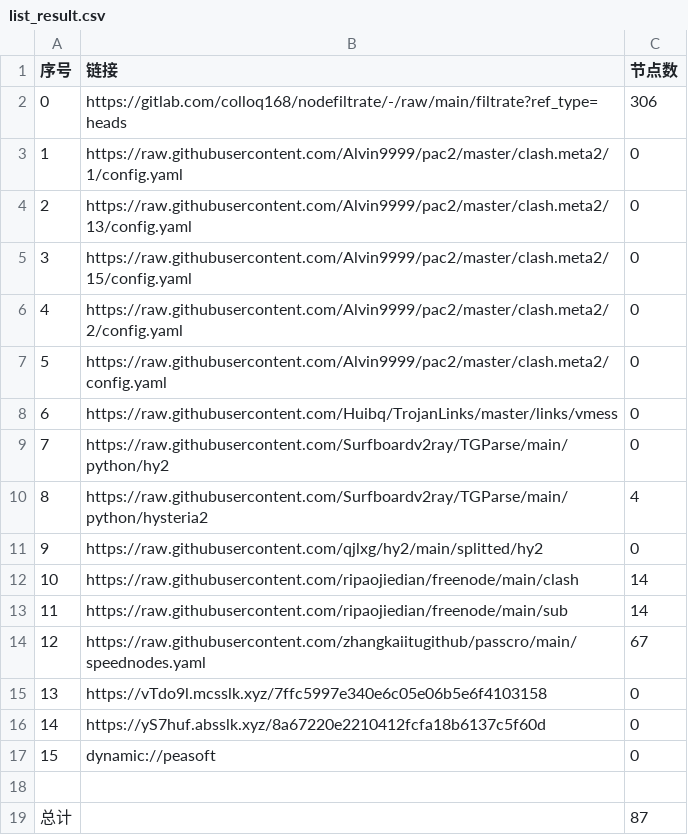
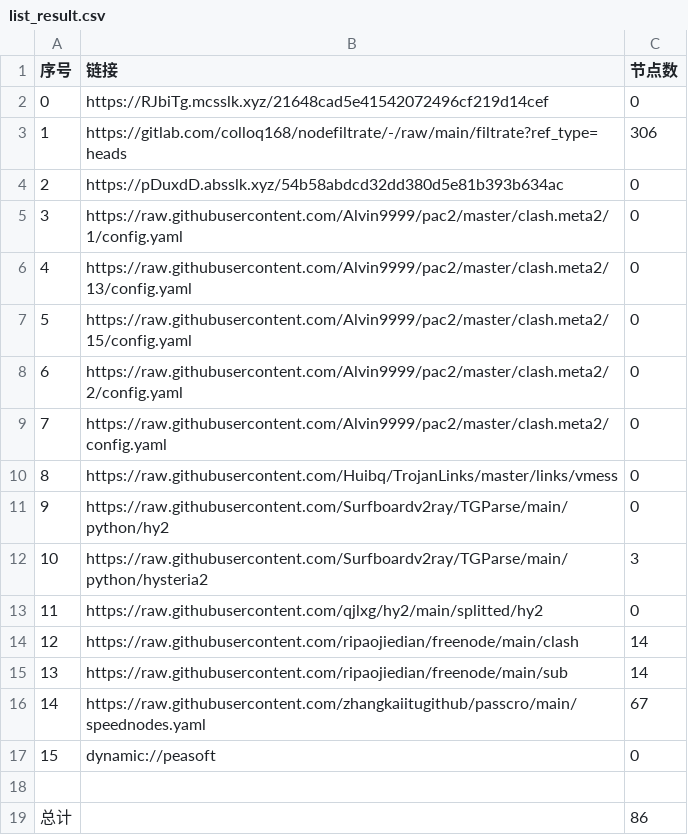
Before and after one commit to shtrend/AutoMergePublicNodes, a CSV file: list_result.csv, drawn as a sheet; removed rows and columns are numbered as before the commit, all else as after; the diff names each change by its address in the sheet, - before the commit and + after, or states it on an @@ line.

```diff
--- a/list_result.csv
+++ b/list_result.csv
+row 2: 0 | https://RJbiTg.mcsslk.xyz/21648cad5e41542072496cf219d14cef | 0
@@ column A (序号) renumbered between rows 3 and 16 @@
+row 4: 2 | https://pDuxdD.absslk.xyz/54b58abdcd32dd380d5e81b393b634ac | 0
-C12 (节点数): 4
+C12 (节点数): 3
-row 15: 13 | https://vTdo9l.mcsslk.xyz/7ffc5997e340e6c05e06b5e6f4103158 | 0
-row 16: 14 | https://yS7huf.absslk.xyz/8a67220e2210412fcfa18b6137c5f60d | 0
-C19 (节点数): 87
+C19 (节点数): 86
```
Also changed, not shown: 20 other files.
